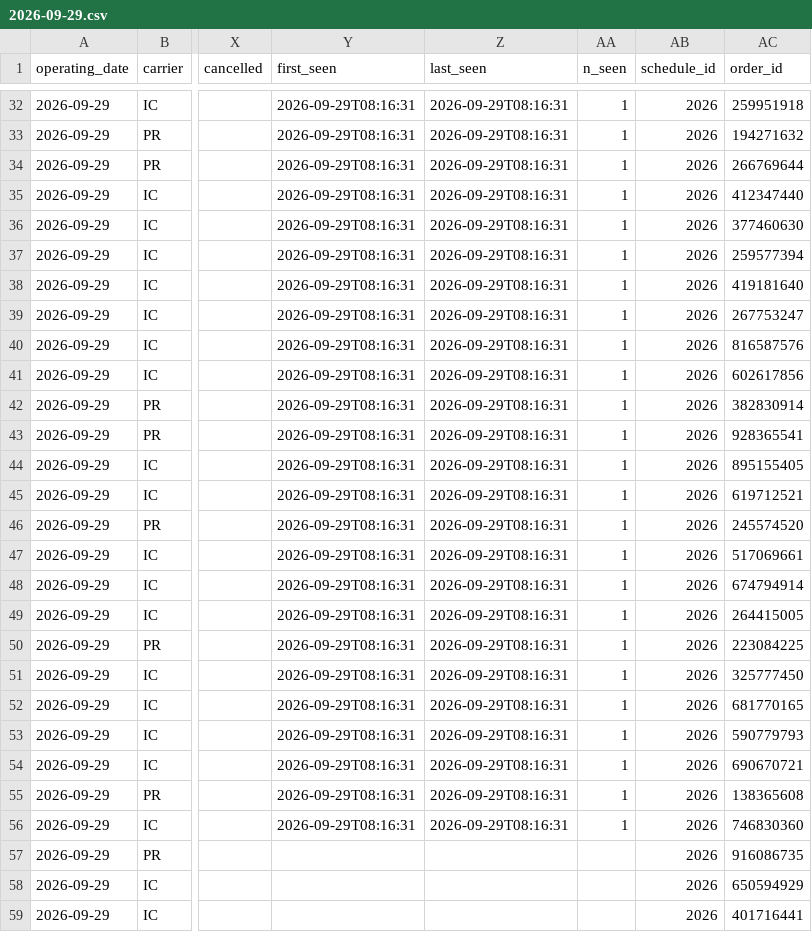
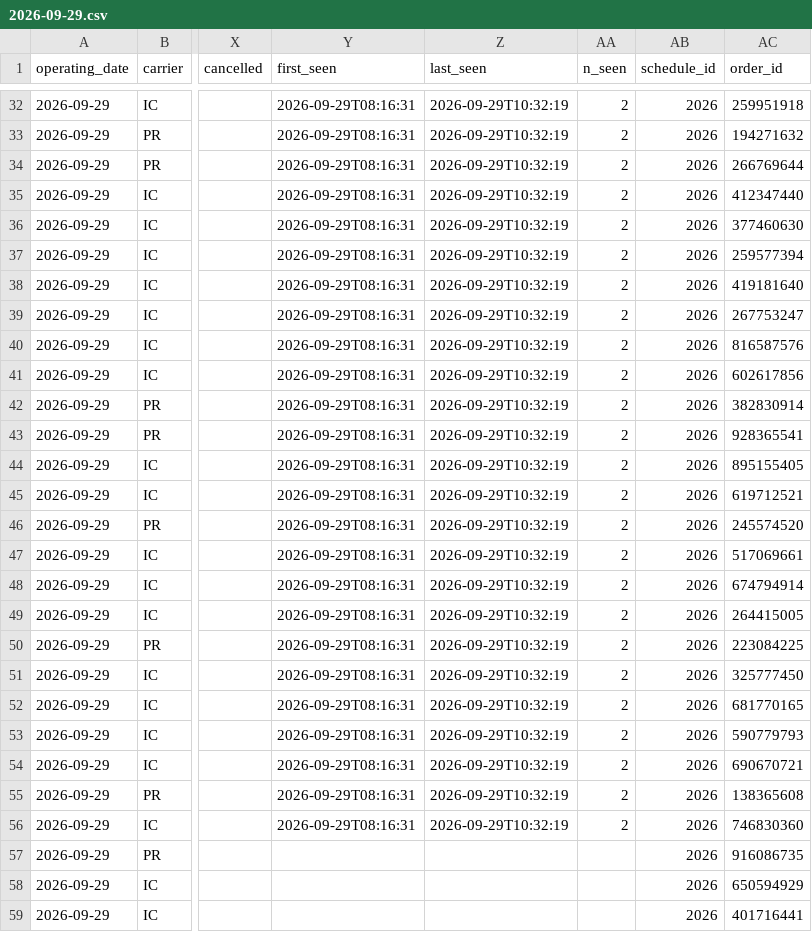
Before and after one commit to yasiupl/analiza-zkm-ilawa, a CSV file: data/monitor/2026-09-29.csv, drawn as a sheet; only a part is shown, gaps mark what is left out; the diff covers the shown part only; the diff names each change by its address in the sheet, - before the commit and + after, or states it on an @@ line.

```diff
--- a/data/monitor/2026-09-29.csv
+++ b/data/monitor/2026-09-29.csv
-Z32:Z56 (last_seen): 2026-09-29T08:16:31
+Z32:Z56 (last_seen): 2026-09-29T10:32:19
-AA32:AA56 (n_seen): 1
+AA32:AA56 (n_seen): 2
```
Also changed, not shown: 72 edited cells elsewhere in this file, results/static_per_line.csv, 6 other files.
